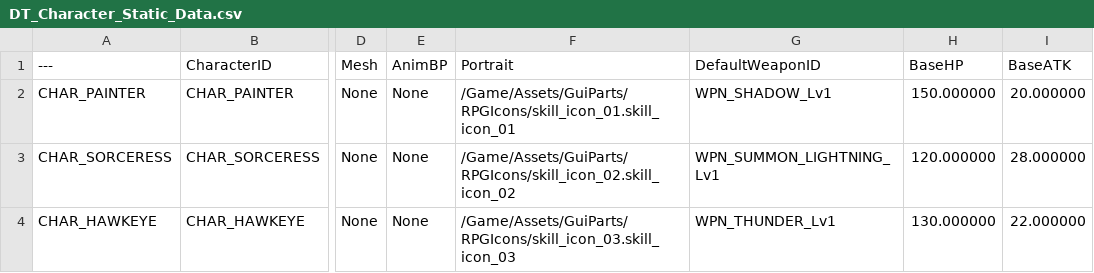
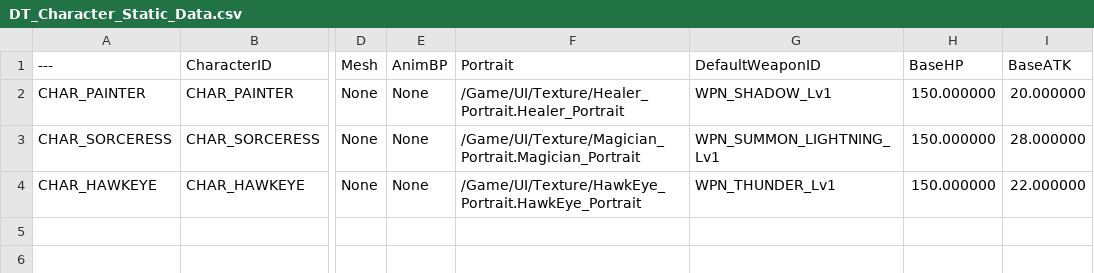
Before and after one commit to Christopher-Emunah-Kim/RoastStaffGAS, a CSV file: ExternalSource/DT_Character_Static_Data.csv, drawn as a sheet; only a part is shown, gaps mark what is left out; the diff names each change by its address in the sheet, - before the commit and + after, or states it on an @@ line.

Commit message:
data(character): 캐릭터 기본 데이터 + 초상화 수정
- DT_Character_Static_Data 초상화 및 기본 수치 갱신
- CT_BaseStatCurve 커브 조정

```diff
--- a/ExternalSource/DT_Character_Static_Data.csv
+++ b/ExternalSource/DT_Character_Static_Data.csv
-F2 (Portrait): /Game/Assets/GuiParts/RPGIcons/skill_icon_01.skill_icon_01
+F2 (Portrait): /Game/UI/Texture/Healer_Portrait.Healer_Portrait
-F3 (Portrait): /Game/Assets/GuiParts/RPGIcons/skill_icon_02.skill_icon_02
+F3 (Portrait): /Game/UI/Texture/Magician_Portrait.Magician_Portrait
-H3 (BaseHP): 120.000000
+H3 (BaseHP): 150.000000
-F4 (Portrait): /Game/Assets/GuiParts/RPGIcons/skill_icon_03.skill_icon_03
+F4 (Portrait): /Game/UI/Texture/HawkEye_Portrait.HawkEye_Portrait
-H4 (BaseHP): 130.000000
+H4 (BaseHP): 150.000000
```
Also changed, not shown: 2 other files.
